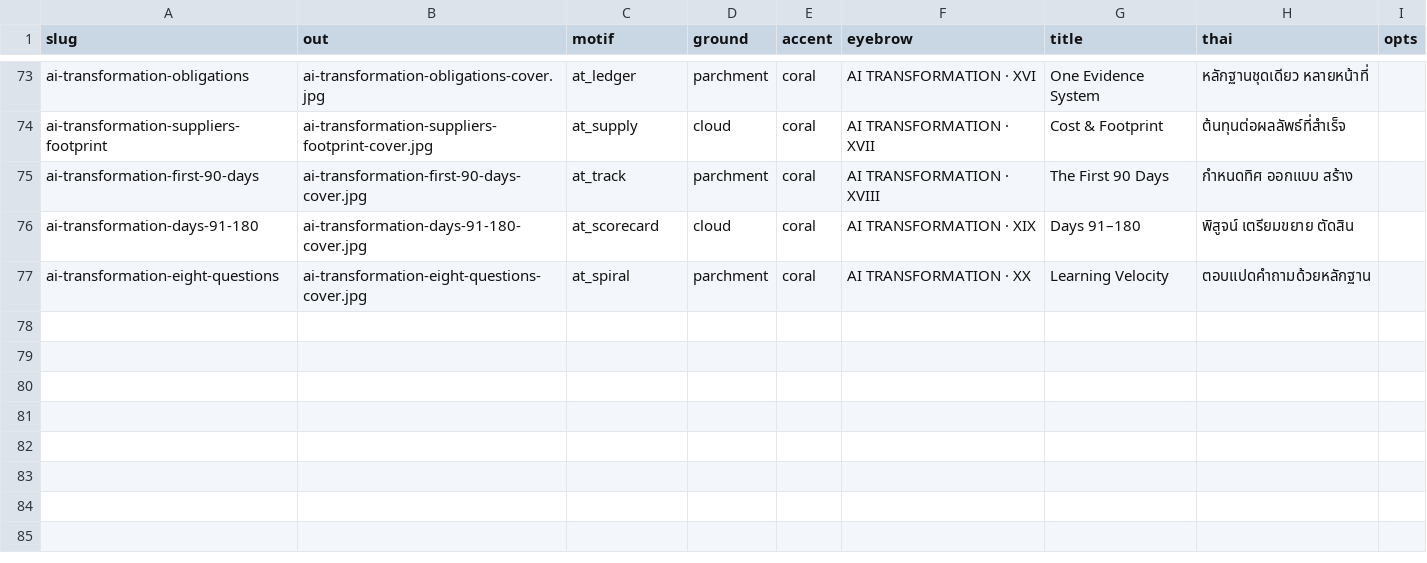
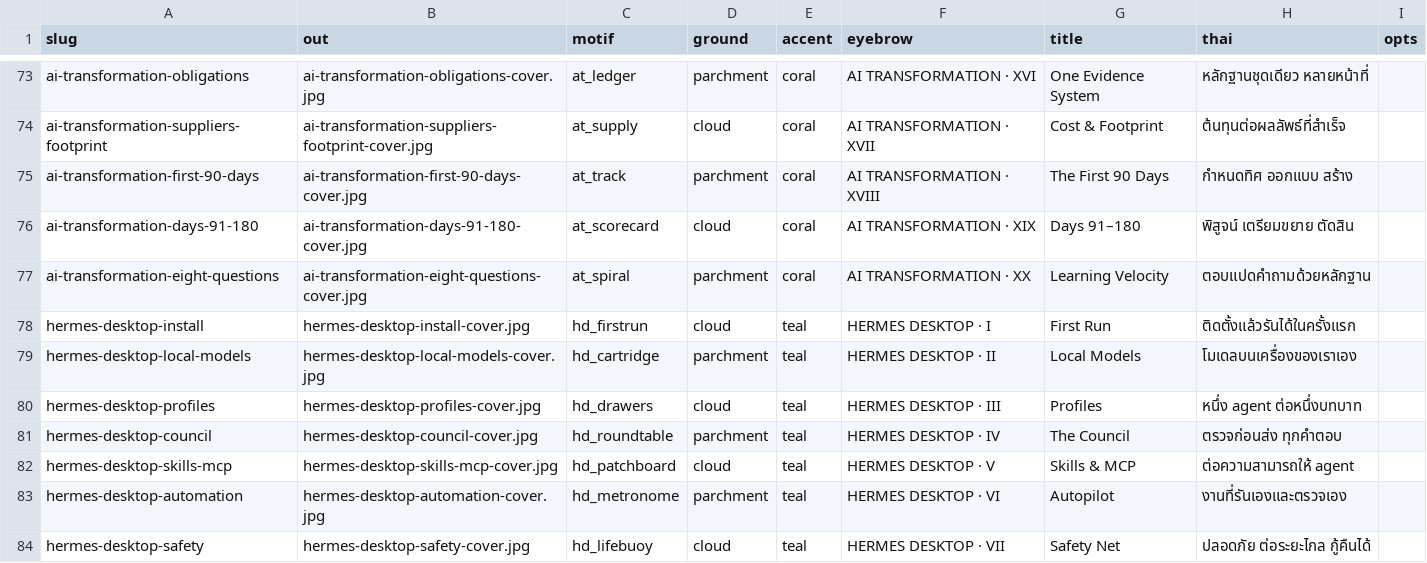
Before and after one commit to Anirach/Anirach.github.io, a TSV file: scripts/covers.tsv, drawn as a sheet; only a part is shown, gaps mark what is left out; the diff names each change by its address in the sheet, - before the commit and + after, or states it on an @@ line.

```diff
--- a/scripts/covers.tsv
+++ b/scripts/covers.tsv
+row 78: hermes-desktop-install | hermes-desktop-install-cover.jpg | hd_firstrun | cloud | teal | HERMES DESKTOP · I | First Run | ติดตั้งแล้วรันได้ในครั้งแรก
+row 79: hermes-desktop-local-models | hermes-desktop-local-models-cover.jpg | hd_cartridge | parchment | teal | HERMES DESKTOP · II | Local Models | โมเดลบนเครื่องของเราเอง
+row 80: hermes-desktop-profiles | hermes-desktop-profiles-cover.jpg | hd_drawers | cloud | teal | HERMES DESKTOP · III | Profiles | หนึ่ง agent ต่อหนึ่งบทบาท
+row 81: hermes-desktop-council | hermes-desktop-council-cover.jpg | hd_roundtable | parchment | teal | HERMES DESKTOP · IV | The Council | ตรวจก่อนส่ง ทุกคำตอบ
+row 82: hermes-desktop-skills-mcp | hermes-desktop-skills-mcp-cover.jpg | hd_patchboard | cloud | teal | HERMES DESKTOP · V | Skills & MCP | ต่อความสามารถให้ agent
+row 83: hermes-desktop-automation | hermes-desktop-automation-cover.jpg | hd_metronome | parchment | teal | HERMES DESKTOP · VI | Autopilot | งานที่รันเองและตรวจเอง
+row 84: hermes-desktop-safety | hermes-desktop-safety-cover.jpg | hd_lifebuoy | cloud | teal | HERMES DESKTOP · VII | Safety Net | ปลอดภัย ต่อระยะไกล กู้คืนได้
```
Also changed, not shown: 47 other files.
